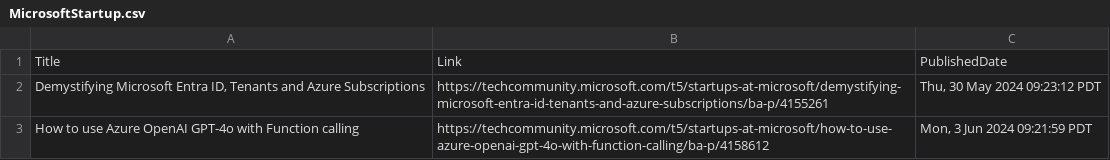
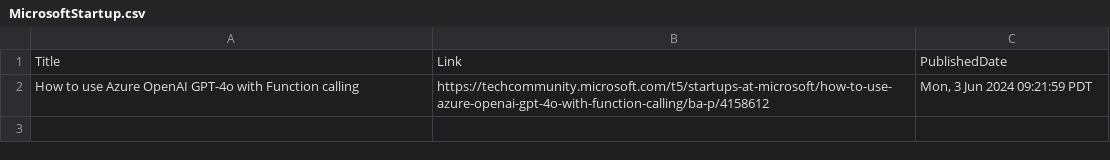
Before and after one commit to wilfriedwoivre/feedly, a CSV file: items/MicrosoftStartup.csv, drawn as a sheet; the diff names each change by its address in the sheet, - before the commit and + after, or states it on an @@ line.

Commit message:
Read RSS items

```diff
--- a/items/MicrosoftStartup.csv
+++ b/items/MicrosoftStartup.csv
-row 2: Demystifying Microsoft Entra ID, Tenants and Azure Subscriptions | https://techcommunity.microsoft.com/t5/startups-at-microsoft/demystifying-microsoft-entra-id-tenants-and-azure-subscriptions/ba-p/4155261 | Thu, 30 May 2024 09:23:12 PDT
```
